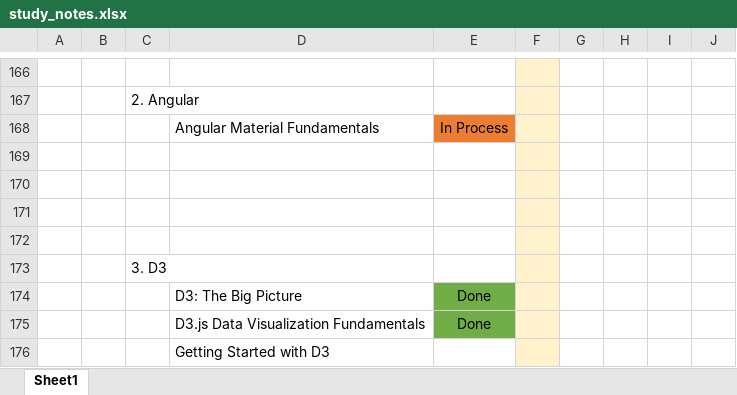
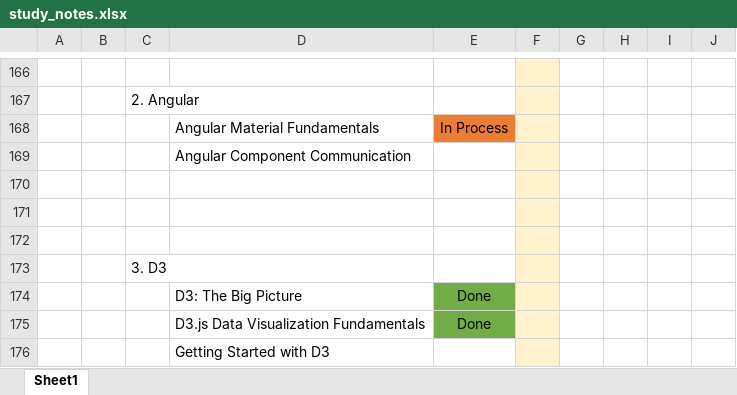
Before and after one commit to specter01wj/LAB-Pluralsight, an Excel workbook: study_notes.xlsx, sheet Sheet1, drawn as a sheet; only a part is shown, gaps mark what is left out; values as stored, in another font and other column widths than the file's, no borders; the diff names each change by its address in the sheet, - before the commit and + after, or states it on an @@ line.

Commit message:
01/06/2020 v1

```diff
--- a/study_notes.xlsx (sheet Sheet1)
+++ b/study_notes.xlsx (sheet Sheet1)
-D169: (empty)
+D169: Angular Component Communication
```
